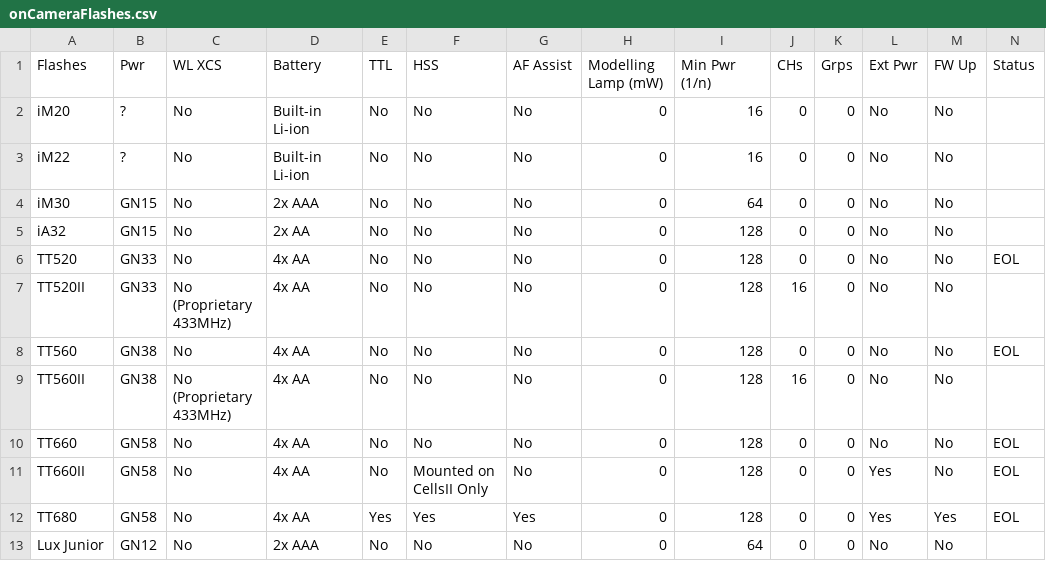
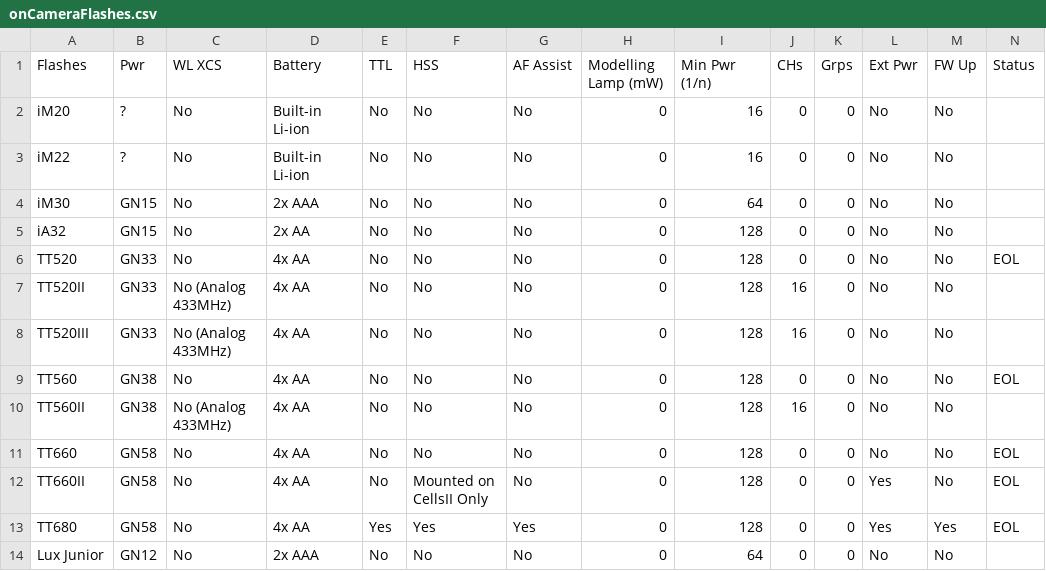
Before and after one commit to jerrywoo96/Camera, a CSV file: Godox/onCameraFlashes.csv, drawn as a sheet; only a part is shown.

```diff
--- a/Godox/onCameraFlashes.csv
+++ b/Godox/onCameraFlashes.csv
@@ -6,5 +6,6 @@
 "TT520","GN33","No","4x AA","No","No","No","0","128","0","0","No","No","EOL"
-"TT520II","GN33","No (Proprietary 433MHz)","4x AA","No","No","No","0","128","16","0","No","No",""
+"TT520II","GN33","No (Analog 433MHz)","4x AA","No","No","No","0","128","16","0","No","No",""
+"TT520III","GN33","No (Analog 433MHz)","4x AA","No","No","No","0","128","16","0","No","No",""
 "TT560","GN38","No","4x AA","No","No","No","0","128","0","0","No","No","EOL"
-"TT560II","GN38","No (Proprietary 433MHz)","4x AA","No","No","No","0","128","16","0","No","No",""
+"TT560II","GN38","No (Analog 433MHz)","4x AA","No","No","No","0","128","16","0","No","No",""
 "TT660","GN58","No","4x AA","No","No","No","0","128","0","0","No","No","EOL"
```
Also changed, not shown: Godox/currentTriggers.csv, Godox/legacyTriggers.csv, 1 other file.
